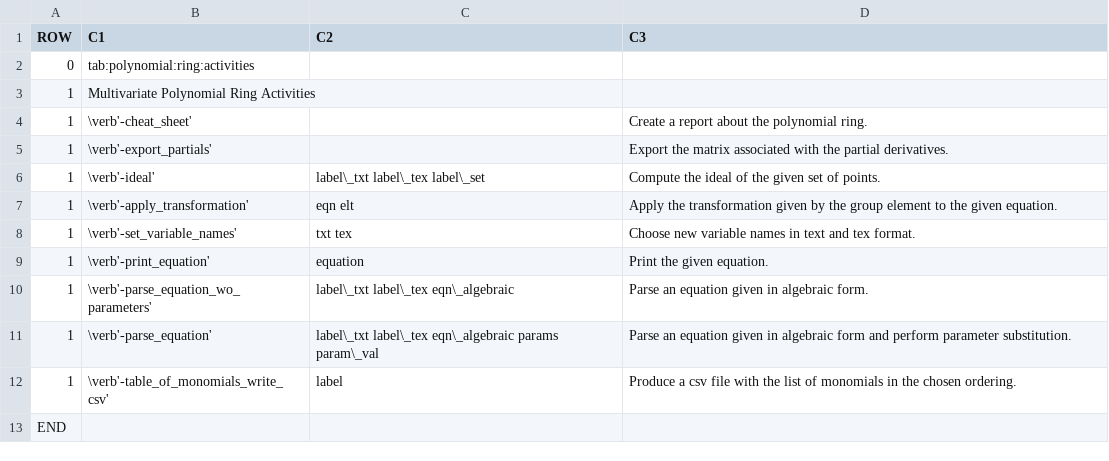
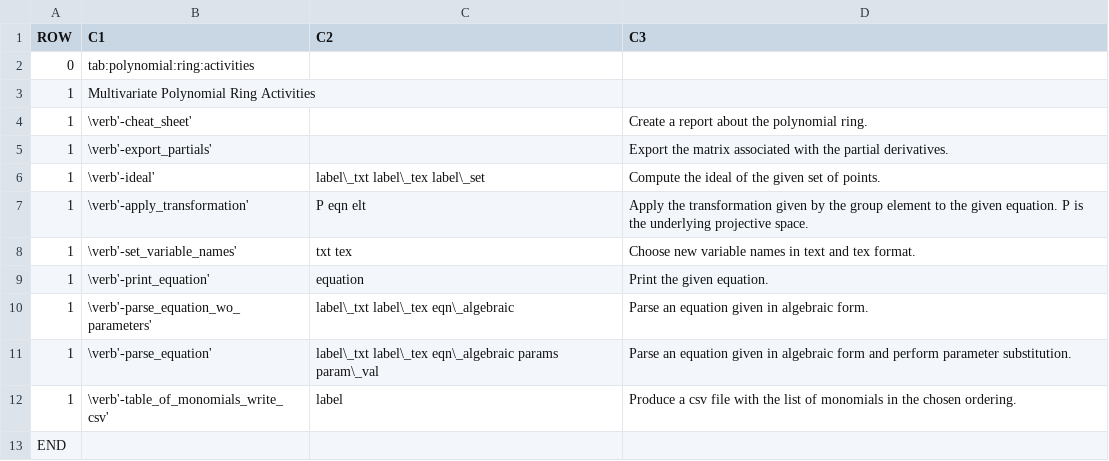
Before and after one commit to abetten/orbiter, a CSV file: doc/tables/commands/polynomial_ring_activity.csv, drawn as a sheet.

```diff
--- a/doc/tables/commands/polynomial_ring_activity.csv
+++ b/doc/tables/commands/polynomial_ring_activity.csv
@@ -6,3 +6,3 @@ ROW,C1,C2,C3
 1,"\verb'-ideal' "," label\_txt label\_tex label\_set "," Compute the ideal of the given set of points. "
-1,"\verb'-apply_transformation' "," eqn elt "," Apply the transformation given by the group element to the given equation. "
+1,"\verb'-apply_transformation' "," P eqn elt "," Apply the transformation given by the group element to the given equation. P is the underlying projective space. "
 1,"\verb'-set_variable_names' "," txt tex "," Choose new variable names in text and tex format. "
```
Also changed, not shown: doc/tables/commands/nauty_control.csv, 28 other files.
